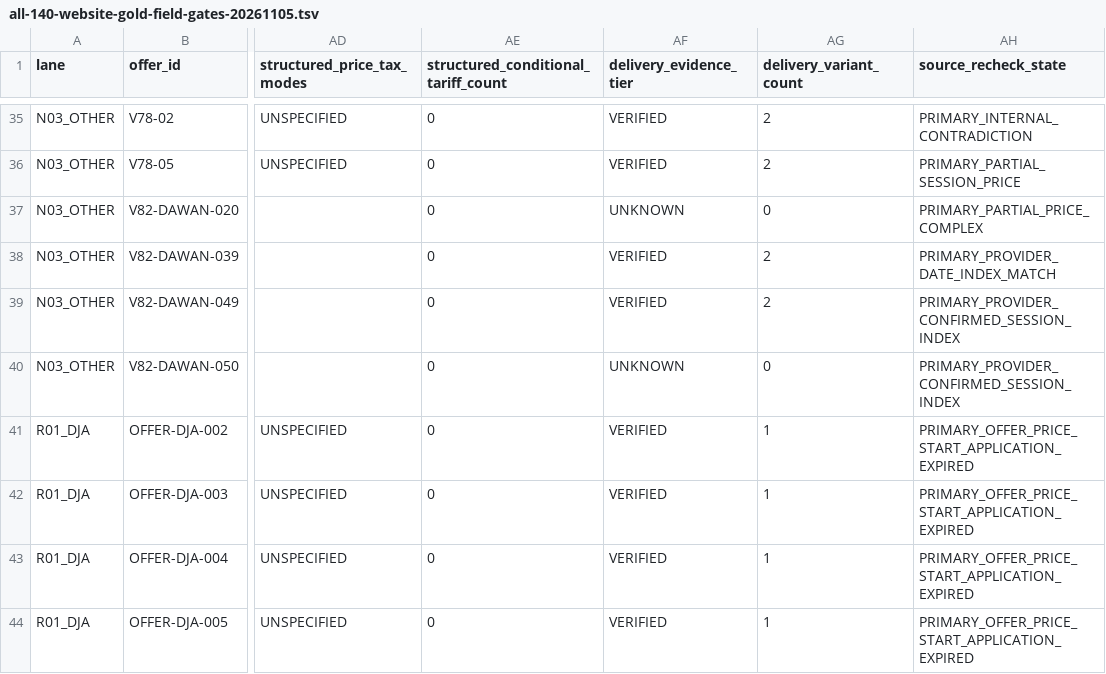
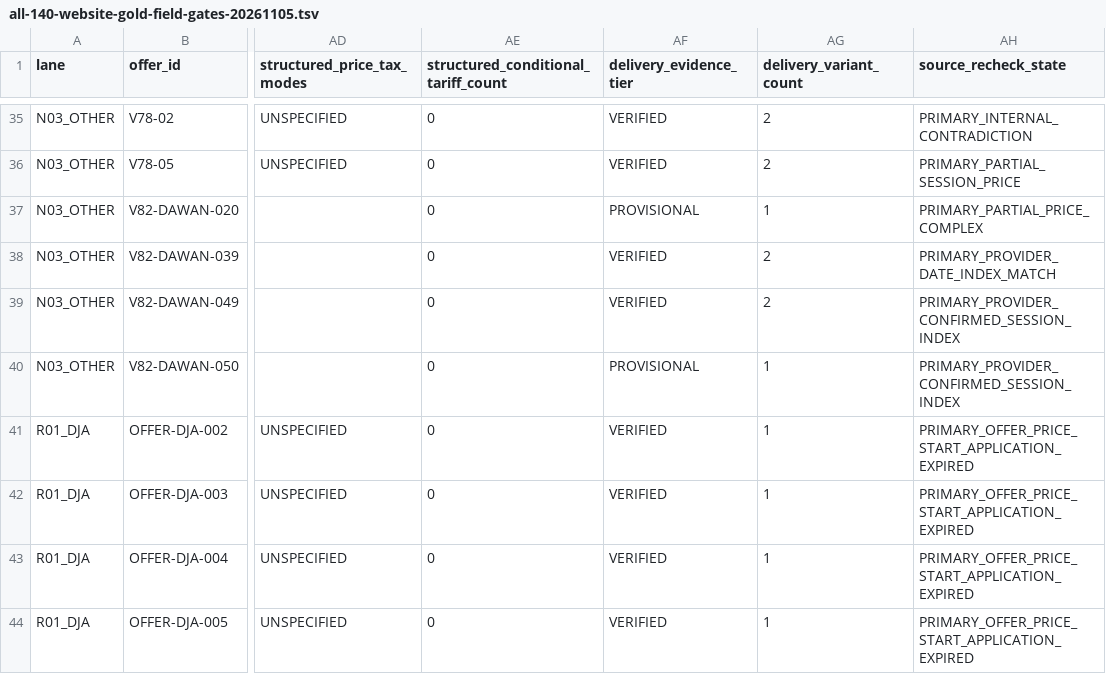
Before and after one commit to george-sarpong/weiterbildungsradar-journalismus, a TSV file: docs/b2/all-140-website-gold-field-gates-20261105.tsv, drawn as a sheet; only a part is shown, gaps mark what is left out; the diff names each change by its address in the sheet, - before the commit and + after, or states it on an @@ line.

Commit message:
B2 reflect 19Nov Dawan two source-bounded FOAD-only provisional remote variants

```diff
--- a/docs/b2/all-140-website-gold-field-gates-20261105.tsv
+++ b/docs/b2/all-140-website-gold-field-gates-20261105.tsv
-AF37 (delivery_evidence_tier): UNKNOWN
+AF37 (delivery_evidence_tier): PROVISIONAL
-AG37 (delivery_variant_count): 0
+AG37 (delivery_variant_count): 1
-AF40 (delivery_evidence_tier): UNKNOWN
+AF40 (delivery_evidence_tier): PROVISIONAL
-AG40 (delivery_variant_count): 0
+AG40 (delivery_variant_count): 1
```
